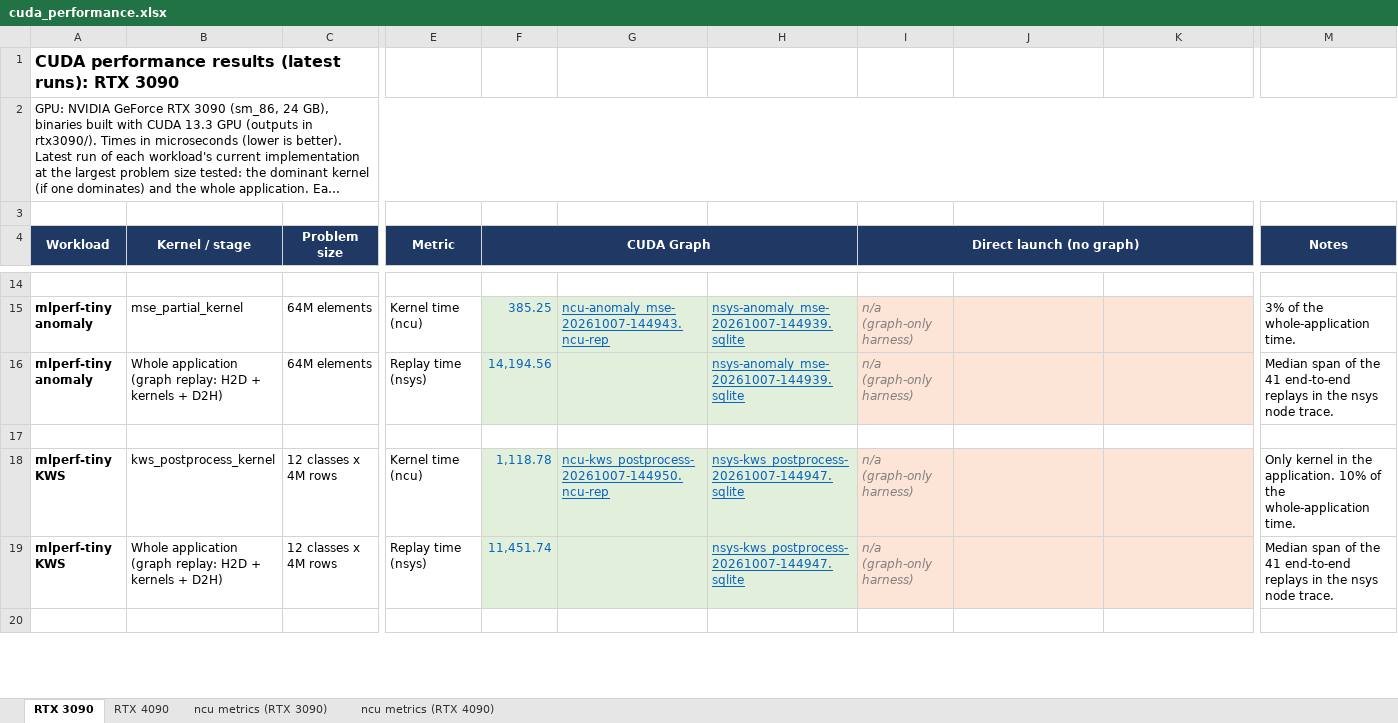
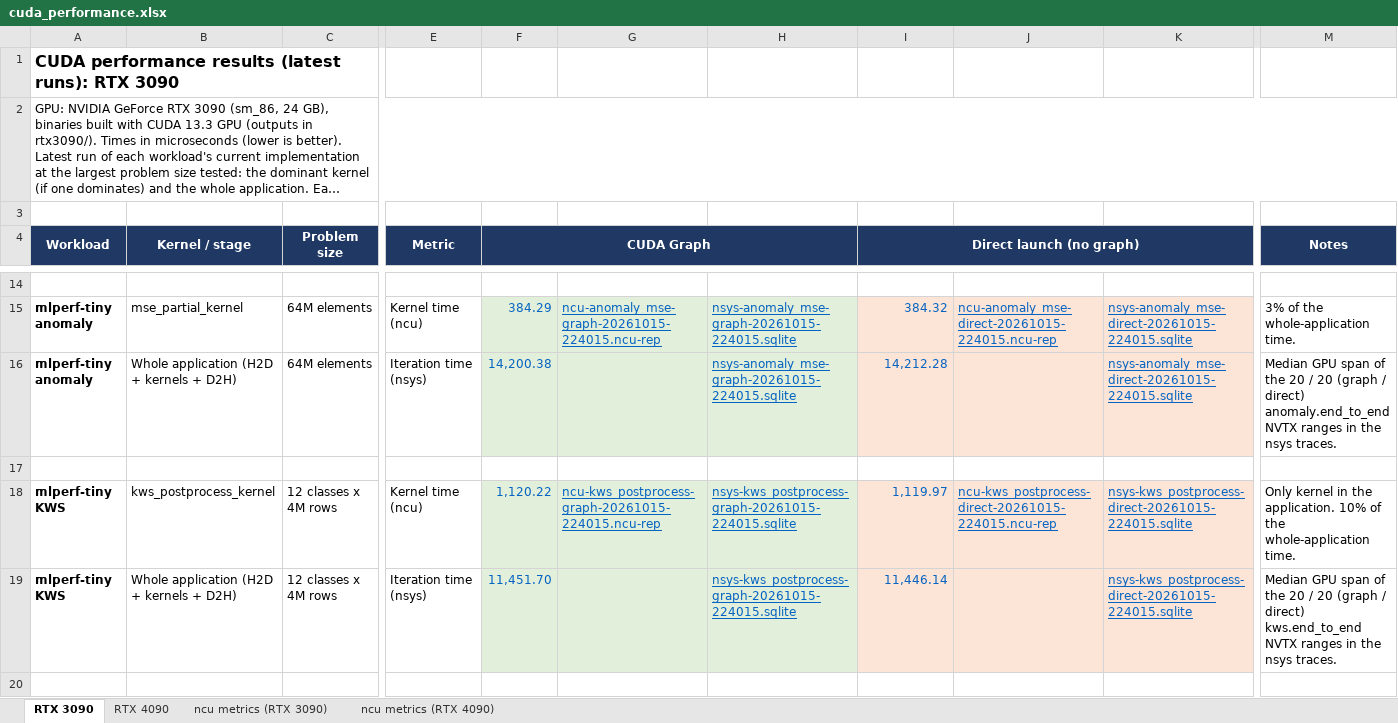
Before and after one commit to ankaijin/cuda-elastic, an Excel workbook: results/cuda_performance.xlsx, sheet RTX 3090, drawn as a sheet; only a part is shown, gaps mark what is left out; long unchanged cells end in …; values as stored, in another font and other column widths than the file's, no borders; the diff covers the shown part only; the diff names each change by its address in the sheet, - before the commit and + after, or states it on an @@ line.

Commit message:
Fill the RTX 3090 Direct column for every workload
build_spreadsheet.py reads each workload's graph and direct profiles
(<prefix><graph|direct>-<timestamp>; older unsuffixed profiles count as
graph runs) and measures end-to-end nsys rows as the median GPU span of
the work inside each timed iteration's NVTX range, falling back to graph
replays for traces from before the NVTX ranges. The RTX 3090 sheet now
uses the 20261015-224015 profiles in both modes; the RTX 4090 Direct
cells read pending until direct mode is profiled there.

```diff
--- a/results/cuda_performance.xlsx (sheet RTX 3090)
+++ b/results/cuda_performance.xlsx (sheet RTX 3090)
-F15 (CUDA Graph): 385.25
+F15 (CUDA Graph): 384.29
-G15: ncu-anomaly_mse-20261007-144943.ncu-rep
+G15: ncu-anomaly_mse-graph-20261015-224015.ncu-rep
-H15:H16: nsys-anomaly_mse-20261007-144939.sqlite
+H15:H16: nsys-anomaly_mse-graph-20261015-224015.sqlite
-I15 (Direct launch (no graph)): n/a (graph-only harness)
+I15 (Direct launch (no graph)): 384.32
@@ I15:I16 italic: on → off, text colour: #808080 → #0563C1 @@
-J15: (empty)
+J15: ncu-anomaly_mse-direct-20261015-224015.ncu-rep
-K15:K16: (empty)
+K15:K16: nsys-anomaly_mse-direct-20261015-224015.sqlite
-B16 (Kernel / stage): Whole application (graph replay: H2D + kernels…
+B16 (Kernel / stage): Whole application (H2D + kernels…
-E16 (Metric): Replay time (nsys)
+E16 (Metric): Iteration time (nsys)
-F16 (CUDA Graph): 14,194.56
+F16 (CUDA Graph): 14,200.38
-I16 (Direct launch (no graph)): n/a (graph-only harness)
+I16 (Direct launch (no graph)): 14,212.28
-M16 (Notes): Median span of the 41 end-to-end replays in the nsys node trace.
+M16 (Notes): Median GPU span of the 20 / 20 (graph / direct) anomaly.end_to_end NVTX ranges in the nsys traces.
-F18 (CUDA Graph): 1,118.78
+F18 (CUDA Graph): 1,120.22
-G18: ncu-kws_postprocess-20261007-144950.ncu-rep
+G18: ncu-kws_postprocess-graph-20261015-224015.ncu-rep
-H18:H19: nsys-kws_postprocess-20261007-144947.sqlite
+H18:H19: nsys-kws_postprocess-graph-20261015-224015.sqlite
-I18 (Direct launch (no graph)): n/a (graph-only harness)
+I18 (Direct launch (no graph)): 1,119.97
@@ I18:I19 italic: on → off, text colour: #808080 → #0563C1 @@
-J18: (empty)
+J18: ncu-kws_postprocess-direct-20261015-224015.ncu-rep
-K18:K19: (empty)
+K18:K19: nsys-kws_postprocess-direct-20261015-224015.sqlite
-B19 (Kernel / stage): Whole application (graph replay: H2D + kernels…
+B19 (Kernel / stage): Whole application (H2D + kernels…
-E19 (Metric): Replay time (nsys)
+E19 (Metric): Iteration time (nsys)
-F19 (CUDA Graph): 11,451.74
+F19 (CUDA Graph): 11,451.70
-I19 (Direct launch (no graph)): n/a (graph-only harness)
+I19 (Direct launch (no graph)): 11,446.14
-M19 (Notes): Median span of the 41 end-to-end replays in the nsys node trace.
+M19 (Notes): Median GPU span of the 20 / 20 (graph / direct) kws.end_to_end NVTX ranges in the nsys traces.
```
Also changed, not shown: 39 edited cells and cell formats elsewhere in this sheet, sheet ncu metrics (RTX 3090), sheet RTX 4090, 2 other files.
